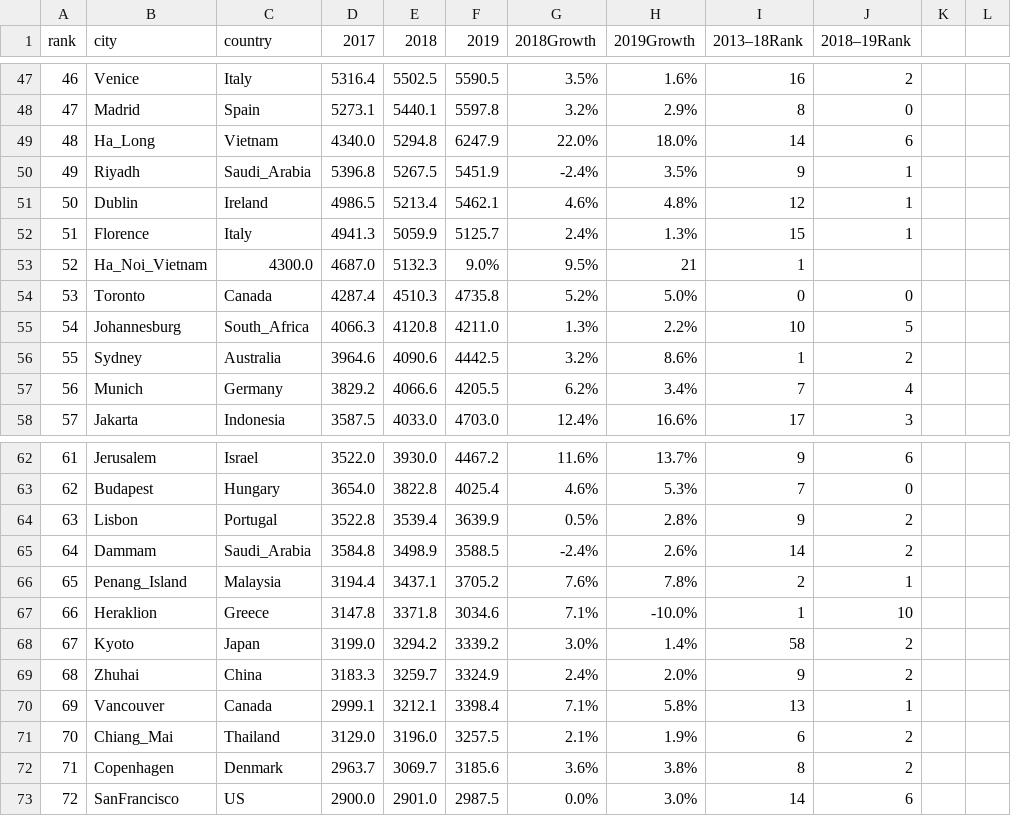
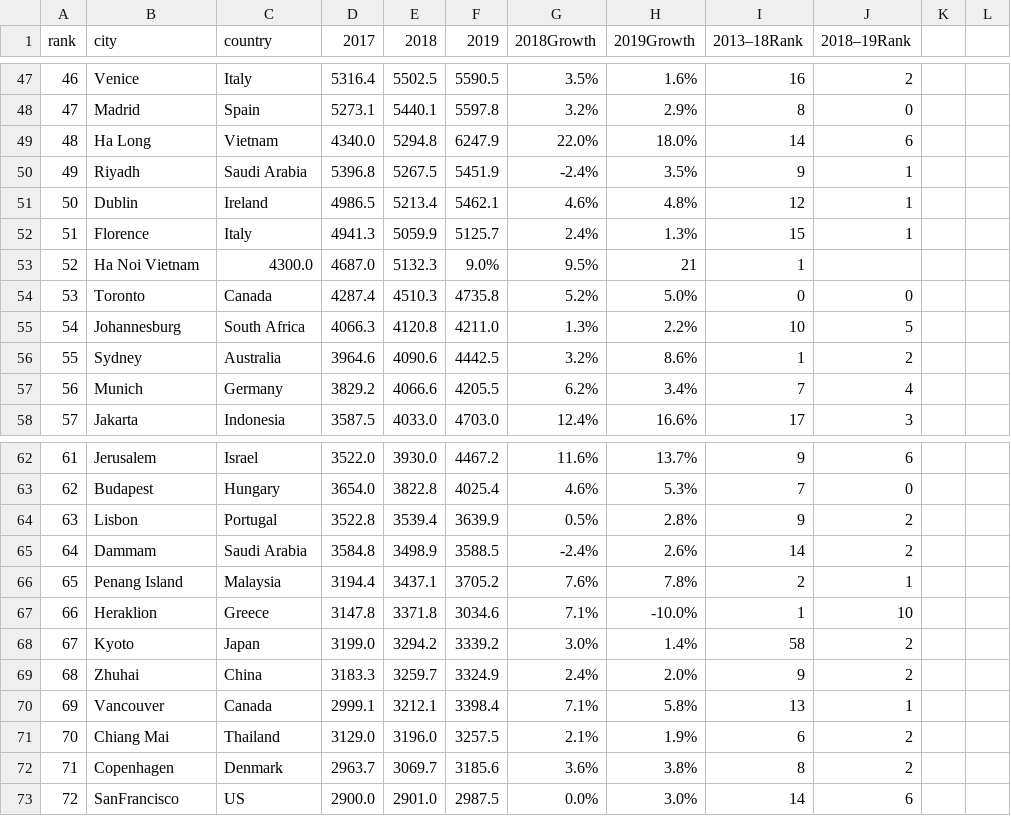
Before and after one commit to CipherVers/nwRecomendations, a CSV file: 0.GetData/top100_cities.csv, drawn as a sheet; only a part is shown, gaps mark what is left out; the diff covers the shown part only.

```diff
--- a/0.GetData/top100_cities.csv
+++ b/0.GetData/top100_cities.csv
@@ -48,9 +48,9 @@ rank,city,country,2017,2018,2019,2018Growth,2019Growth,2013–18Rank,2018–19Ra
 47,Madrid,Spain,5273.1,5440.1,5597.8,3.2%,2.9%,8,0
-48,Ha_Long,Vietnam,4340.0,5294.8,6247.9,22.0%,18.0%,14,6
-49,Riyadh,Saudi_Arabia,5396.8,5267.5,5451.9,-2.4%,3.5%,9,1
+48,Ha Long,Vietnam,4340.0,5294.8,6247.9,22.0%,18.0%,14,6
+49,Riyadh,Saudi Arabia,5396.8,5267.5,5451.9,-2.4%,3.5%,9,1
 50,Dublin,Ireland,4986.5,5213.4,5462.1,4.6%,4.8%,12,1
 51,Florence,Italy,4941.3,5059.9,5125.7,2.4%,1.3%,15,1
-52,Ha_Noi_Vietnam,4300.0,4687.0,5132.3,9.0%,9.5%,21,1
+52,Ha Noi Vietnam,4300.0,4687.0,5132.3,9.0%,9.5%,21,1,
 53,Toronto,Canada,4287.4,4510.3,4735.8,5.2%,5.0%,0,0
-54,Johannesburg,South_Africa,4066.3,4120.8,4211.0,1.3%,2.2%,10,5
+54,Johannesburg,South Africa,4066.3,4120.8,4211.0,1.3%,2.2%,10,5
 55,Sydney,Australia,3964.6,4090.6,4442.5,3.2%,8.6%,1,2
@@ -64,4 +64,4 @@ rank,city,country,2017,2018,2019,2018Growth,2019Growth,2013–18Rank,2018–19Ra
 63,Lisbon,Portugal,3522.8,3539.4,3639.9,0.5%,2.8%,9,2
-64,Dammam,Saudi_Arabia,3584.8,3498.9,3588.5,-2.4%,2.6%,14,2
-65,Penang_Island,Malaysia,3194.4,3437.1,3705.2,7.6%,7.8%,2,1
+64,Dammam,Saudi Arabia,3584.8,3498.9,3588.5,-2.4%,2.6%,14,2
+65,Penang Island,Malaysia,3194.4,3437.1,3705.2,7.6%,7.8%,2,1
 66,Heraklion,Greece,3147.8,3371.8,3034.6,7.1%,-10.0%,1,10
@@ -70,3 +70,3 @@ rank,city,country,2017,2018,2019,2018Growth,2019Growth,2013–18Rank,2018–19Ra
 69,Vancouver,Canada,2999.1,3212.1,3398.4,7.1%,5.8%,13,1
-70,Chiang_Mai,Thailand,3129.0,3196.0,3257.5,2.1%,1.9%,6,2
+70,Chiang Mai,Thailand,3129.0,3196.0,3257.5,2.1%,1.9%,6,2
 71,Copenhagen,Denmark,2963.7,3069.7,3185.6,3.6%,3.8%,8,2
```
Also changed, not shown: 32 edited cells elsewhere in this file, 1 other file.
